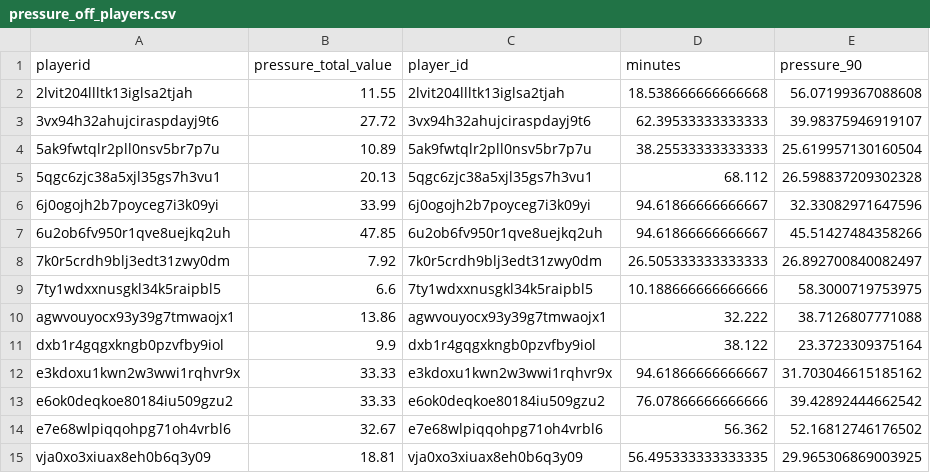
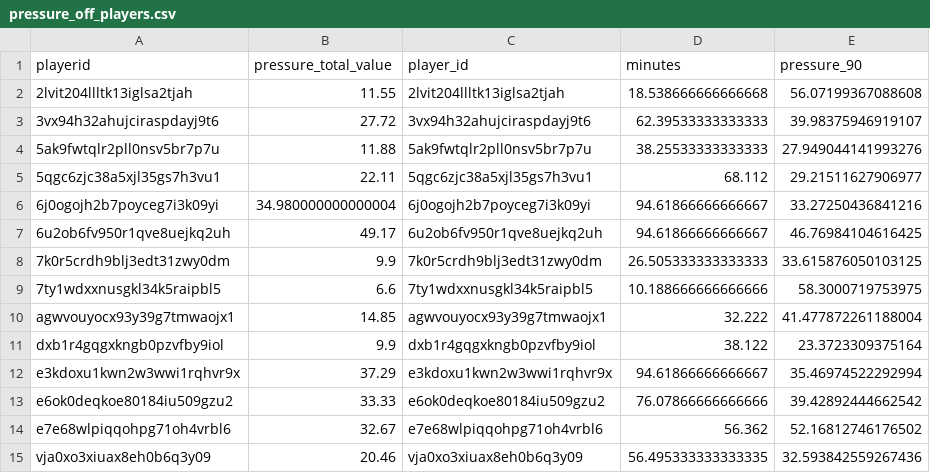
Before and after one commit to GabrielGausachs/OptaChallenge_Clustering_Player_Styles, a CSV file: data/pressure_off_players.csv, drawn as a sheet.

Commit message:
update pressure value

```diff
--- a/data/pressure_off_players.csv
+++ b/data/pressure_off_players.csv
@@ -3,13 +3,13 @@ playerid,pressure_total_value,player_id,minutes,pressure_90
 3vx94h32ahujciraspdayj9t6,27.72,3vx94h32ahujciraspdayj9t6,62.39533333333333,39.98375946919107
-5ak9fwtqlr2pll0nsv5br7p7u,10.89,5ak9fwtqlr2pll0nsv5br7p7u,38.25533333333333,25.619957130160504
-5qgc6zjc38a5xjl35gs7h3vu1,20.13,5qgc6zjc38a5xjl35gs7h3vu1,68.112,26.598837209302328
-6j0ogojh2b7poyceg7i3k09yi,33.99,6j0ogojh2b7poyceg7i3k09yi,94.61866666666667,32.33082971647596
-6u2ob6fv950r1qve8uejkq2uh,47.85,6u2ob6fv950r1qve8uejkq2uh,94.61866666666667,45.51427484358266
-7k0r5crdh9blj3edt31zwy0dm,7.92,7k0r5crdh9blj3edt31zwy0dm,26.505333333333333,26.892700840082497
+5ak9fwtqlr2pll0nsv5br7p7u,11.88,5ak9fwtqlr2pll0nsv5br7p7u,38.25533333333333,27.949044141993276
+5qgc6zjc38a5xjl35gs7h3vu1,22.11,5qgc6zjc38a5xjl35gs7h3vu1,68.112,29.21511627906977
+6j0ogojh2b7poyceg7i3k09yi,34.980000000000004,6j0ogojh2b7poyceg7i3k09yi,94.61866666666667,33.27250436841216
+6u2ob6fv950r1qve8uejkq2uh,49.17,6u2ob6fv950r1qve8uejkq2uh,94.61866666666667,46.76984104616425
+7k0r5crdh9blj3edt31zwy0dm,9.9,7k0r5crdh9blj3edt31zwy0dm,26.505333333333333,33.615876050103125
 7ty1wdxxnusgkl34k5raipbl5,6.6,7ty1wdxxnusgkl34k5raipbl5,10.188666666666666,58.3000719753975
-agwvouyocx93y39g7tmwaojx1,13.86,agwvouyocx93y39g7tmwaojx1,32.222,38.7126807771088
+agwvouyocx93y39g7tmwaojx1,14.85,agwvouyocx93y39g7tmwaojx1,32.222,41.477872261188004
 dxb1r4gqgxkngb0pzvfby9iol,9.9,dxb1r4gqgxkngb0pzvfby9iol,38.122,23.3723309375164
-e3kdoxu1kwn2w3wwi1rqhvr9x,33.33,e3kdoxu1kwn2w3wwi1rqhvr9x,94.61866666666667,31.703046615185162
+e3kdoxu1kwn2w3wwi1rqhvr9x,37.29,e3kdoxu1kwn2w3wwi1rqhvr9x,94.61866666666667,35.46974522292994
 e6ok0deqkoe80184iu509gzu2,33.33,e6ok0deqkoe80184iu509gzu2,76.07866666666666,39.42892444662542
 e7e68wlpiqqohpg71oh4vrbl6,32.67,e7e68wlpiqqohpg71oh4vrbl6,56.362,52.16812746176502
-vja0xo3xiuax8eh0b6q3y09,18.81,vja0xo3xiuax8eh0b6q3y09,56.495333333333335,29.965306869003925
+vja0xo3xiuax8eh0b6q3y09,20.46,vja0xo3xiuax8eh0b6q3y09,56.495333333333335,32.593842559267436
```
Also changed, not shown: 3 other files.
